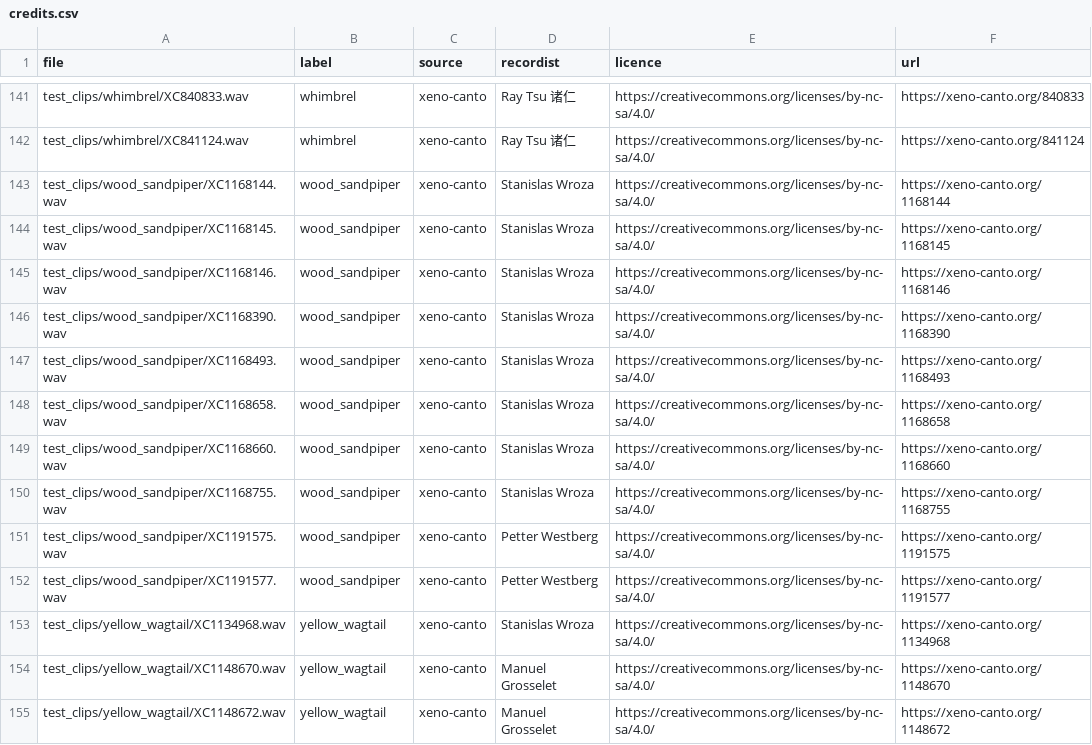
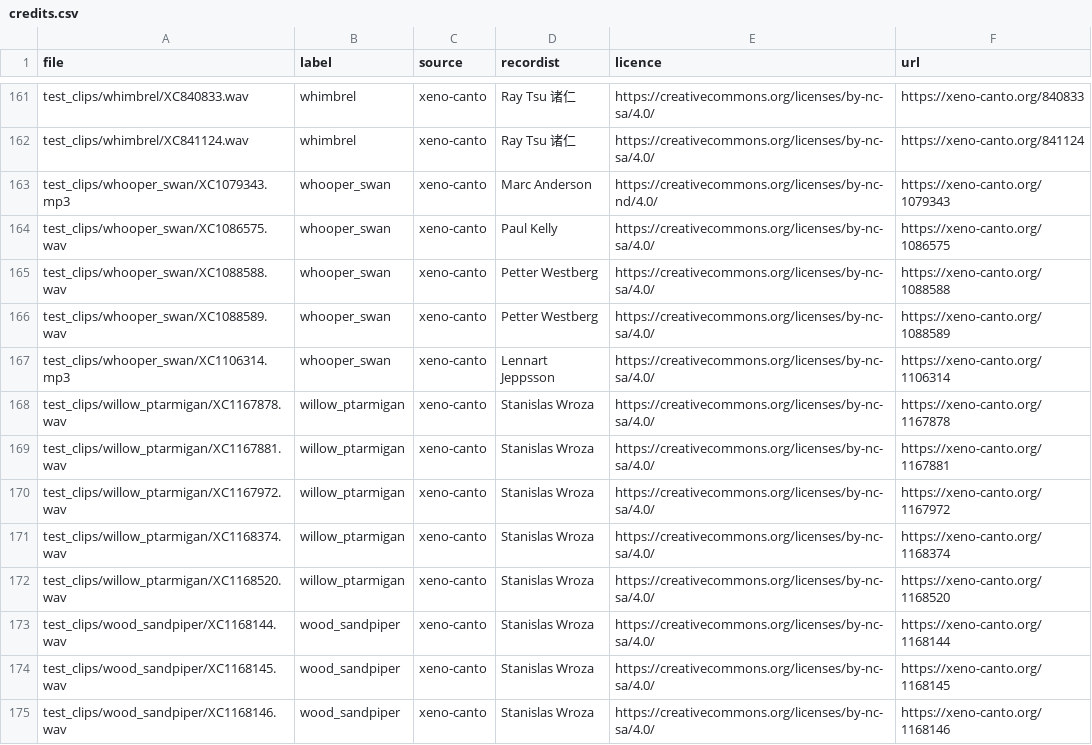
Before and after one commit to emermelada/suokuulo, a CSV file: credits.csv, drawn as a sheet; only a part is shown, gaps mark what is left out; the shorter side is filled out with more unchanged rows; the diff covers the shown part only.

Commit message:
Seasonal species: whooper swan and spotted redshank (migration), willow ptarmigan and black grouse (winter)
Six candidates, 5 quality-A Xeno-canto clips each (fetch_bird_clips.py
--quality-a), evaluated with the board settings. Kept if >= 4/5 clips confirm
and no confirmations on other species' clips: whooper swan 4/5, spotted
redshank 5/5 (its one other-clip confirmation is on a ruff recording that lists
spotted redshank as a background species), willow ptarmigan 4/5, black grouse
5/5. Left out: taiga bean goose 2/5, ruff 0/5. Winter expectations are low on
purpose, so winter stays 'Off season' with the grouse listed as expected.

evaluate.py --notes appends hand-written findings (eval/seasonal_notes.md) to
the report; eval_results.md regenerated with the 12 indicator species (51 of
66 species pairs both confirmed when overlaid).

```diff
--- a/credits.csv
+++ b/credits.csv
@@ -142,2 +162,12 @@ test_clips/whimbrel/XC840833.wav,whimbrel,xeno-canto,Ray Tsu 诸仁,https://crea
 test_clips/whimbrel/XC841124.wav,whimbrel,xeno-canto,Ray Tsu 诸仁,https://creativecommons.org/licenses/by-nc-sa/4.0/,https://xeno-canto.org/841124
+test_clips/whooper_swan/XC1079343.mp3,whooper_swan,xeno-canto,Marc Anderson,https://creativecommons.org/licenses/by-nc-nd/4.0/,https://xeno-canto.org/1079343
+test_clips/whooper_swan/XC1086575.wav,whooper_swan,xeno-canto,Paul Kelly,https://creativecommons.org/licenses/by-nc-sa/4.0/,https://xeno-canto.org/1086575
+test_clips/whooper_swan/XC1088588.wav,whooper_swan,xeno-canto,Petter Westberg,https://creativecommons.org/licenses/by-nc-sa/4.0/,https://xeno-canto.org/1088588
+test_clips/whooper_swan/XC1088589.wav,whooper_swan,xeno-canto,Petter Westberg,https://creativecommons.org/licenses/by-nc-sa/4.0/,https://xeno-canto.org/1088589
+test_clips/whooper_swan/XC1106314.mp3,whooper_swan,xeno-canto,Lennart Jeppsson,https://creativecommons.org/licenses/by-nc-sa/4.0/,https://xeno-canto.org/1106314
+test_clips/willow_ptarmigan/XC1167878.wav,willow_ptarmigan,xeno-canto,Stanislas Wroza,https://creativecommons.org/licenses/by-nc-sa/4.0/,https://xeno-canto.org/1167878
+test_clips/willow_ptarmigan/XC1167881.wav,willow_ptarmigan,xeno-canto,Stanislas Wroza,https://creativecommons.org/licenses/by-nc-sa/4.0/,https://xeno-canto.org/1167881
+test_clips/willow_ptarmigan/XC1167972.wav,willow_ptarmigan,xeno-canto,Stanislas Wroza,https://creativecommons.org/licenses/by-nc-sa/4.0/,https://xeno-canto.org/1167972
+test_clips/willow_ptarmigan/XC1168374.wav,willow_ptarmigan,xeno-canto,Stanislas Wroza,https://creativecommons.org/licenses/by-nc-sa/4.0/,https://xeno-canto.org/1168374
+test_clips/willow_ptarmigan/XC1168520.wav,willow_ptarmigan,xeno-canto,Stanislas Wroza,https://creativecommons.org/licenses/by-nc-sa/4.0/,https://xeno-canto.org/1168520
 test_clips/wood_sandpiper/XC1168144.wav,wood_sandpiper,xeno-canto,Stanislas Wroza,https://creativecommons.org/licenses/by-nc-sa/4.0/,https://xeno-canto.org/1168144
```
Also changed, not shown: 20 added rows elsewhere in this file, eval_results.csv, 8 other files.
